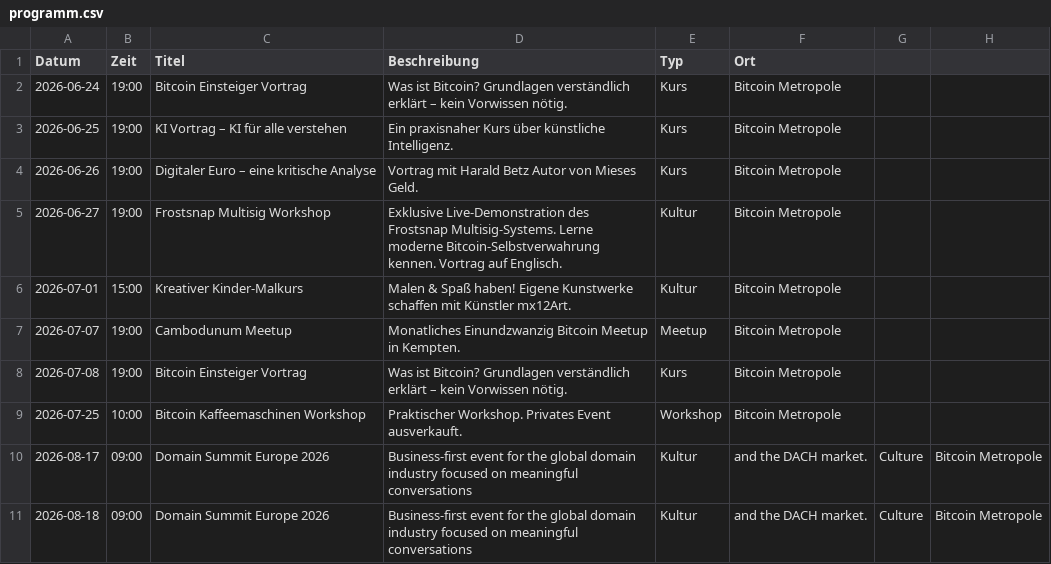
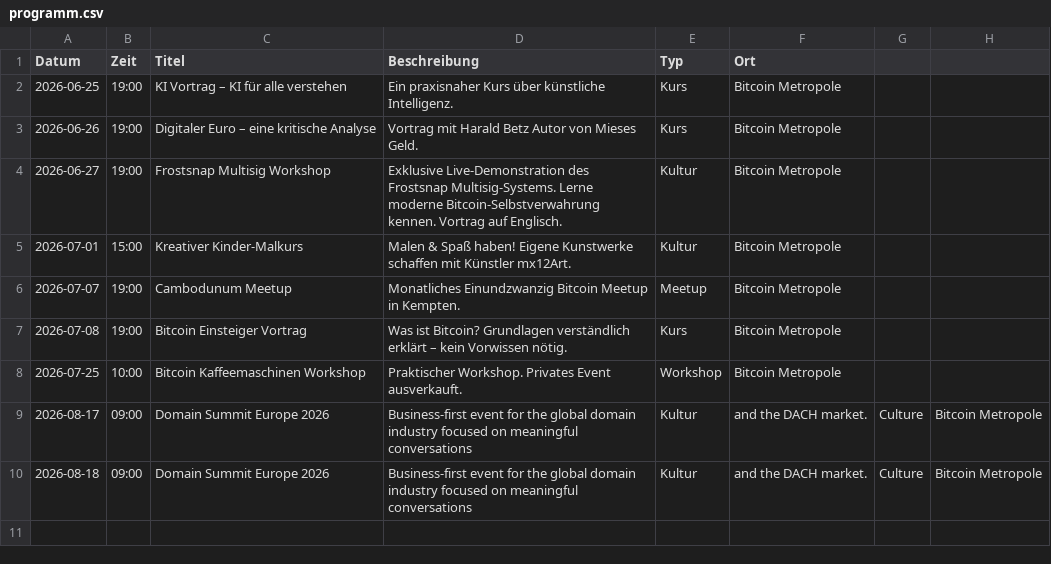
Before and after one commit to Razue/bitcoin_metropole_kempten, a CSV file: programm.csv, drawn as a sheet.

Commit message:
Update programm.csv

```diff
--- a/programm.csv
+++ b/programm.csv
@@ -1,3 +1,2 @@
 Datum,Zeit,Titel,Beschreibung,Typ,Ort
-2026-06-24,19:00,Bitcoin Einsteiger Vortrag,Was ist Bitcoin? Grundlagen verständlich erklärt – kein Vorwissen nötig.,Kurs,Bitcoin Metropole
 2026-06-25,19:00,KI Vortrag – KI für alle verstehen,Ein praxisnaher Kurs über künstliche Intelligenz.,Kurs,Bitcoin Metropole
```
